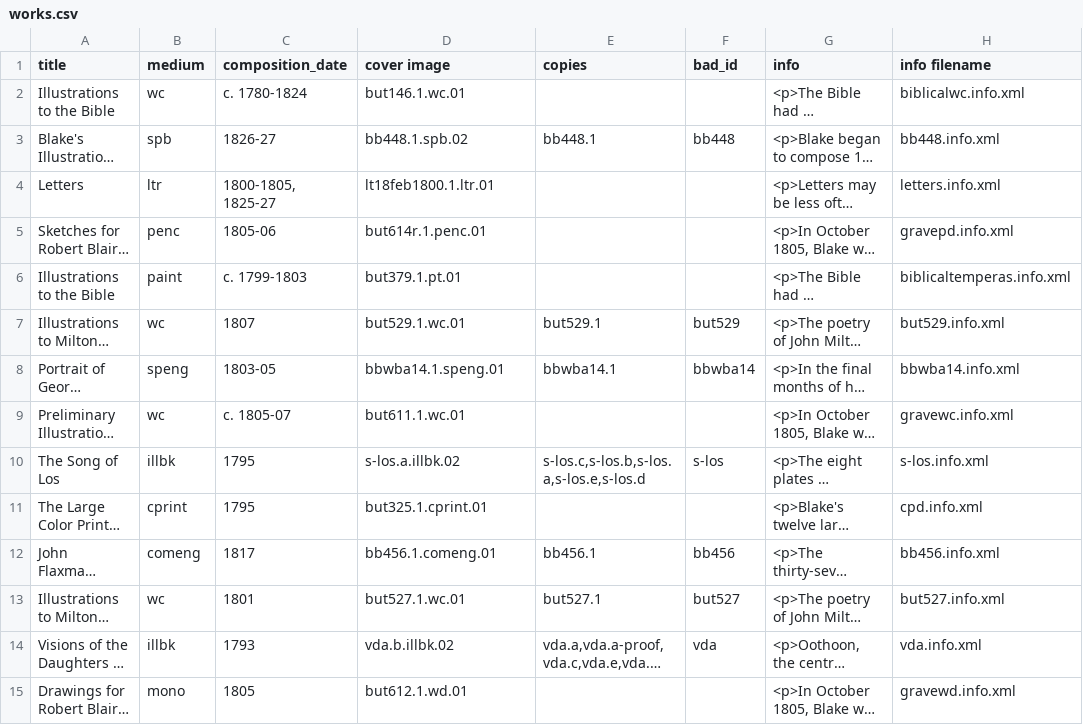
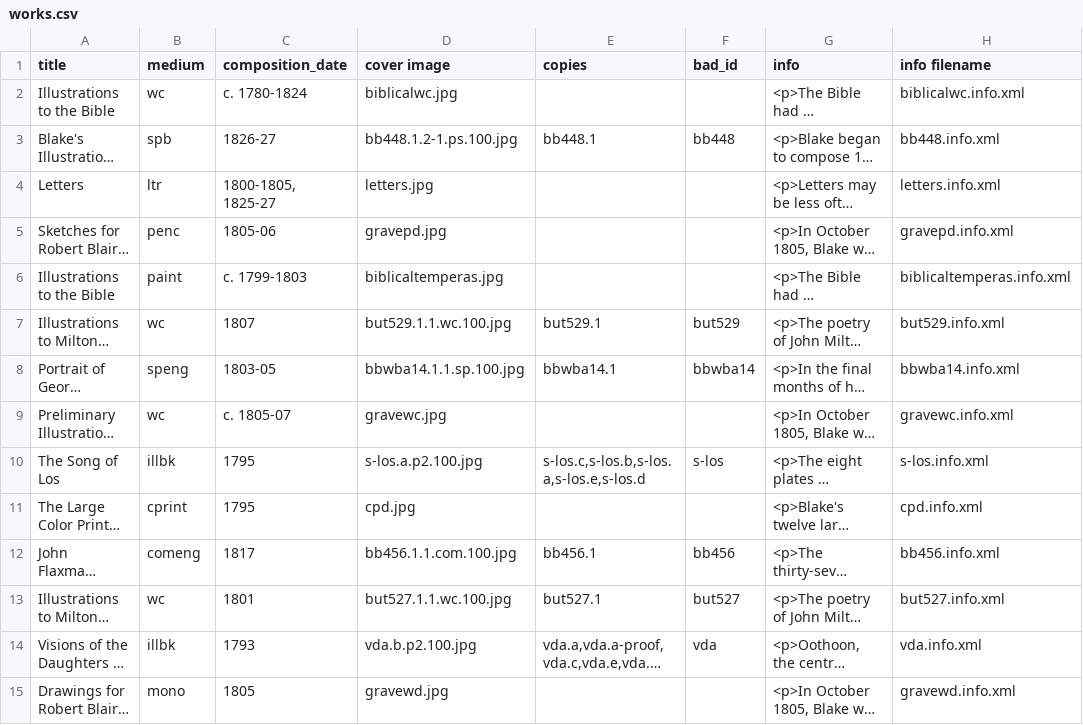
Before and after one commit to blakearchive/archive, a CSV file: blakearchive/static/csv/works.csv, drawn as a sheet; only a part is shown; long unchanged cells end in …; the diff covers the shown part only; the diff names each change by its address in the sheet, - before the commit and + after, or states it on an @@ line.

```diff
--- a/blakearchive/static/csv/works.csv
+++ b/blakearchive/static/csv/works.csv
-D2 (cover image): but146.1.wc.01
+D2 (cover image): biblicalwc.jpg
-D3 (cover image): bb448.1.spb.02
+D3 (cover image): bb448.1.2-1.ps.100.jpg
-D4 (cover image): lt18feb1800.1.ltr.01
+D4 (cover image): letters.jpg
-D5 (cover image): but614r.1.penc.01
+D5 (cover image): gravepd.jpg
-D6 (cover image): but379.1.pt.01
+D6 (cover image): biblicaltemperas.jpg
-D7 (cover image): but529.1.wc.01
+D7 (cover image): but529.1.1.wc.100.jpg
-D8 (cover image): bbwba14.1.speng.01
+D8 (cover image): bbwba14.1.1.sp.100.jpg
-D9 (cover image): but611.1.wc.01
+D9 (cover image): gravewc.jpg
-D10 (cover image): s-los.a.illbk.02
+D10 (cover image): s-los.a.p2.100.jpg
-D11 (cover image): but325.1.cprint.01
+D11 (cover image): cpd.jpg
-D12 (cover image): bb456.1.comeng.01
+D12 (cover image): bb456.1.1.com.100.jpg
-D13 (cover image): but527.1.wc.01
+D13 (cover image): but527.1.1.wc.100.jpg
-D14 (cover image): vda.b.illbk.02
+D14 (cover image): vda.b.p2.100.jpg
-D15 (cover image): but612.1.wd.01
+D15 (cover image): gravewd.jpg
```
Also changed, not shown: 55 edited cells elsewhere in this file, 12 other files.
